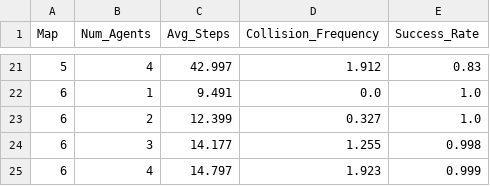
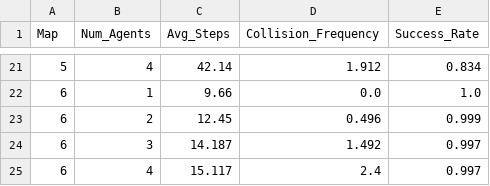
Before and after one commit to aliadeeba98/Multi-UAV-Path-Planning-Algorithms, a CSV file: results/astar_results.csv, drawn as a sheet; only a part is shown, gaps mark what is left out; the diff covers the shown part only.

```diff
--- a/results/astar_results.csv
+++ b/results/astar_results.csv
@@ -21,5 +21,5 @@ Map,Num_Agents,Avg_Steps,Collision_Frequency,Success_Rate
-5,4,42.997,1.912,0.83
-6,1,9.491,0.0,1.0
-6,2,12.399,0.327,1.0
-6,3,14.177,1.255,0.998
-6,4,14.797,1.923,0.999
+5,4,42.14,1.912,0.834
+6,1,9.66,0.0,1.0
+6,2,12.45,0.496,0.999
+6,3,14.187,1.492,0.997
+6,4,15.117,2.4,0.997
```
Also changed, not shown: 13 added rows, 13 removed rows and 8 edited cells elsewhere in this file, results/all_algorithms_merged.csv, results/dstar_results.csv, 3 other files.
